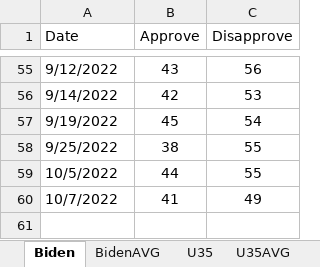
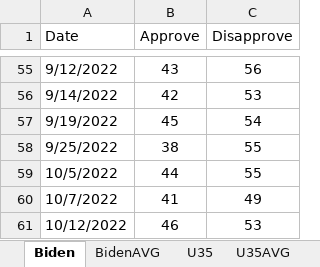
Before and after one commit to kaejames/kaejames.github.io, an Excel workbook: Biden.xlsx, sheet Biden, drawn as a sheet; only a part is shown, gaps mark what is left out; values as stored, in another font and other column widths than the file's, no borders; the diff names each change by its address in the sheet, - before the commit and + after, or states it on an @@ line.

```diff
--- a/Biden.xlsx (sheet Biden)
+++ b/Biden.xlsx (sheet Biden)
+row 61: 10/12/2022 | 46 | 53
```
Also changed, not shown: sheet U35, sheet U35AVG, sheet BidenAVG, midterms22.xlsx, 5 other files.
